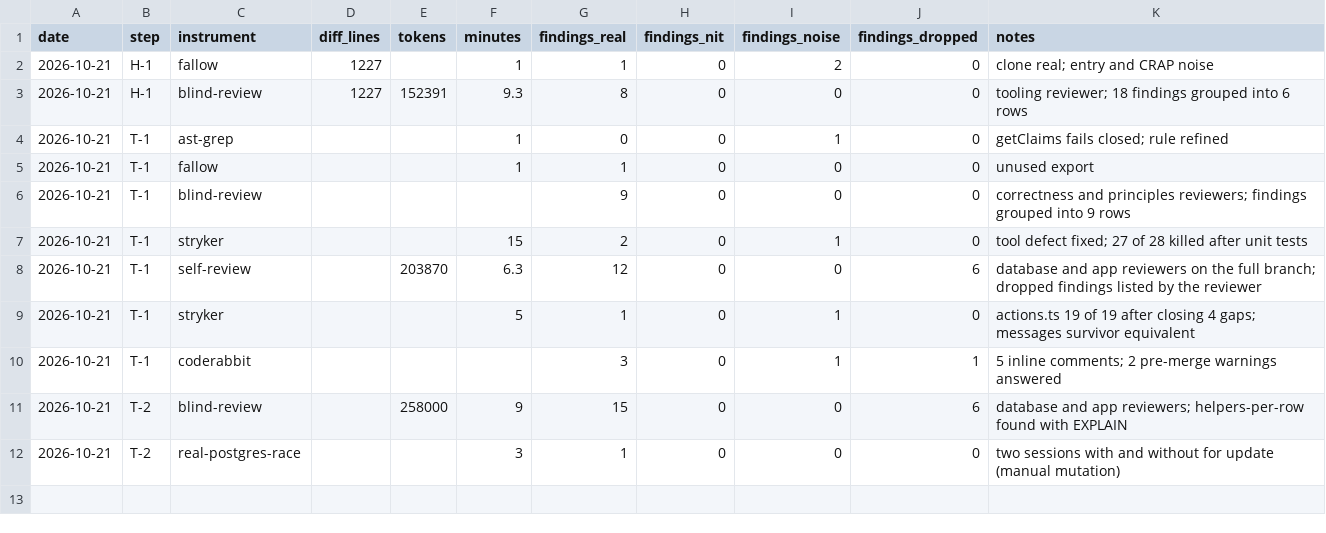
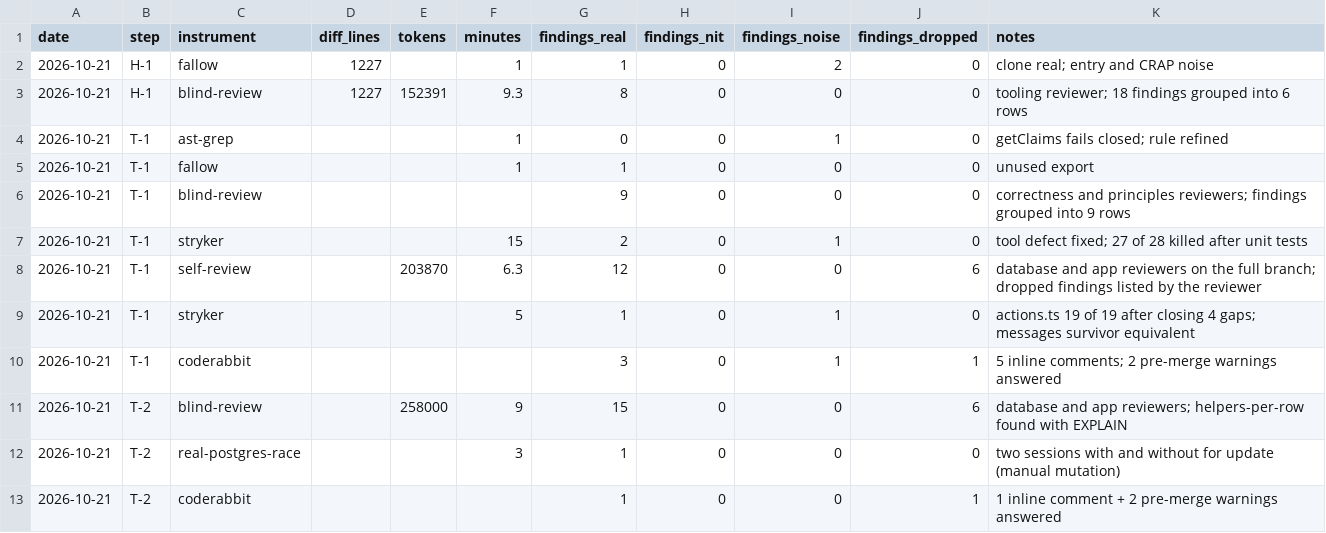
Before and after one commit to SnatchPlay/therapy-scheduling, a CSV file: .quality-trial/analysis/runs.csv, drawn as a sheet.

```diff
--- a/.quality-trial/analysis/runs.csv
+++ b/.quality-trial/analysis/runs.csv
@@ -12 +12,2 @@ date,step,instrument,diff_lines,tokens,minutes,findings_real,findings_nit,findin
 2026-10-21,T-2,real-postgres-race,,,3,1,0,0,0,two sessions with and without for update (manual mutation)
+2026-10-21,T-2,coderabbit,,,,1,0,0,1,1 inline comment + 2 pre-merge warnings answered
```
Also changed, not shown: .quality-trial/analysis/findings-classified.csv, 4 other files.
